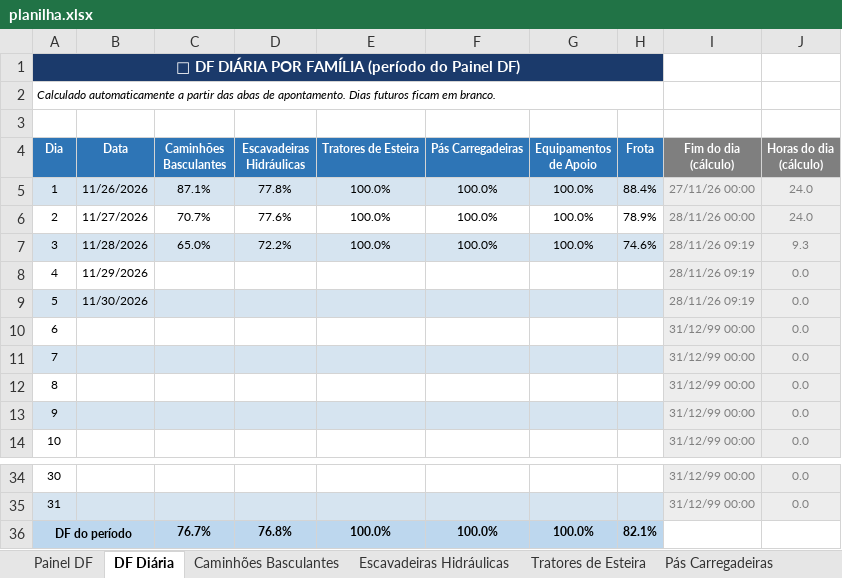
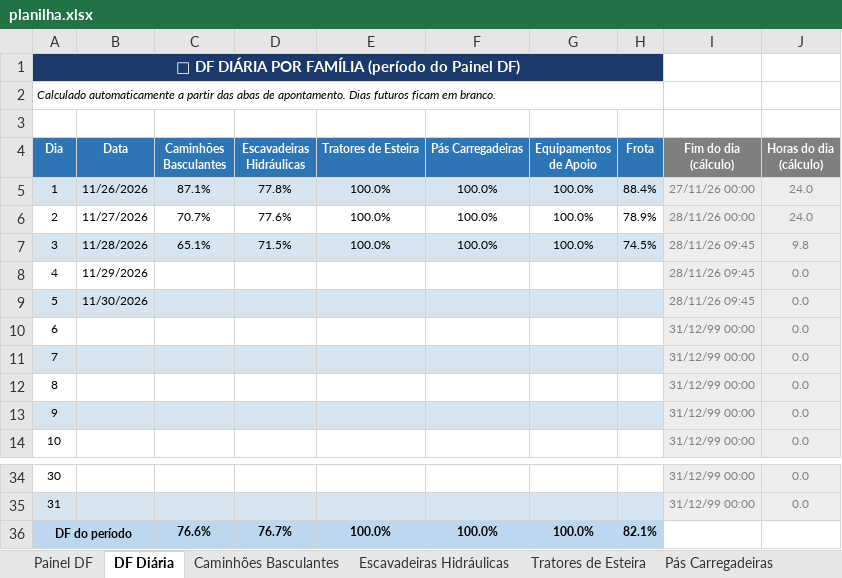
Before and after one commit to Plenz-code/BI-MANUTENCAO, an Excel workbook: planilha.xlsx, sheet DF Diária, drawn as a sheet; only a part is shown, gaps mark what is left out; values as stored, in another font and other column widths than the file's, no borders; conditional formats not drawn; the diff names each change by its address in the sheet, - before the commit and + after, or states it on an @@ line.

```diff
--- a/planilha.xlsx (sheet DF Diária)
+++ b/planilha.xlsx (sheet DF Diária)
-C7 (Caminhões Basculantes): 65.0%
+C7 (Caminhões Basculantes): 65.1%
-D7 (Escavadeiras Hidráulicas): 72.2%
+D7 (Escavadeiras Hidráulicas): 71.5%
-H7 (Frota): 74.6%
+H7 (Frota): 74.5%
-I7:I9 (Fim do dia (cálculo)): 28/11/26 09:19
+I7:I9 (Fim do dia (cálculo)): 28/11/26 09:45
-J7 (Horas do dia (cálculo)): 9.3
+J7 (Horas do dia (cálculo)): 9.8
-C36 (Caminhões Basculantes): 76.7%
+C36 (Caminhões Basculantes): 76.6%
-D36 (Escavadeiras Hidráulicas): 76.8%
+D36 (Escavadeiras Hidráulicas): 76.7%
```
Also changed, not shown: sheet Painel DF, sheet Caminhões Basculantes, sheet Escavadeiras Hidráulicas, charts or pictures.
